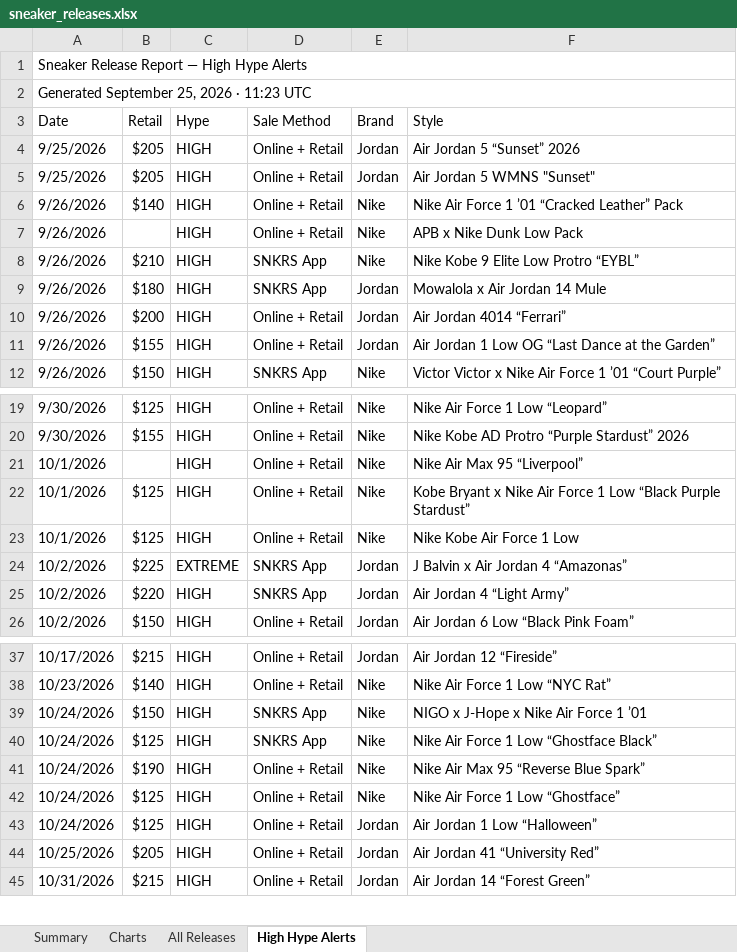
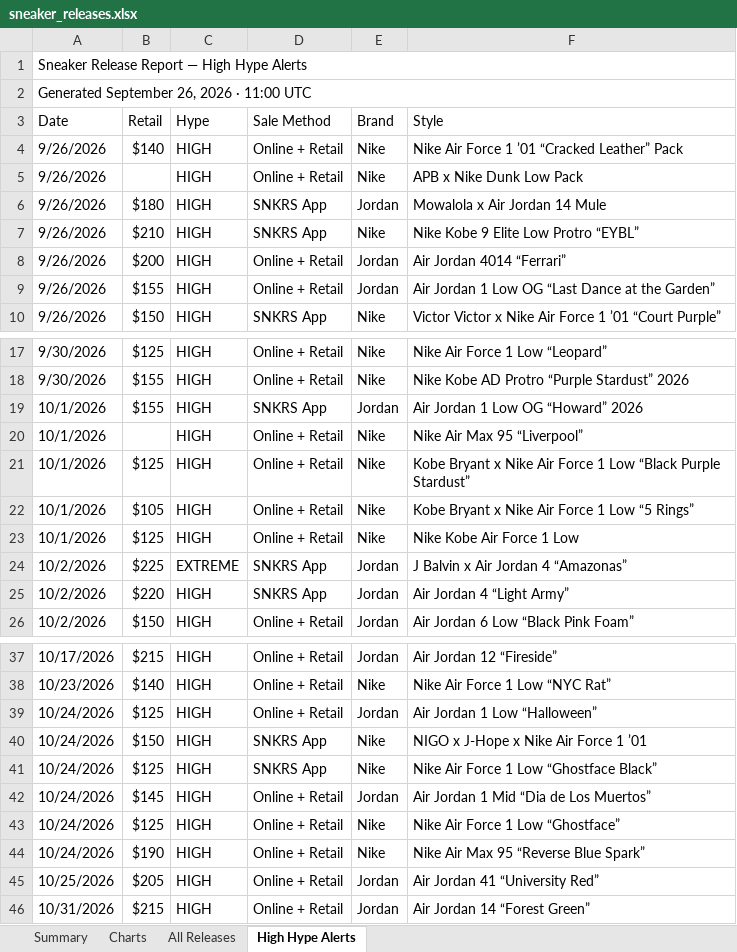
Before and after one commit to lordnader2002-sudo/Shoe-Tracker-v2, an Excel workbook: docs/data/sneaker_releases.xlsx, sheet High Hype Alerts, drawn as a sheet; only a part is shown, gaps mark what is left out; values as stored, in another font and other column widths than the file's, no cell formats; removed rows and columns are numbered as before the commit, all else as after; the diff covers the shown part only; the diff names each change by its address in the sheet, - before the commit and + after, or states it on an @@ line.

```diff
--- a/docs/data/sneaker_releases.xlsx (sheet High Hype Alerts)
+++ b/docs/data/sneaker_releases.xlsx (sheet High Hype Alerts)
-A2 (Date): Generated September 25, 2026 · 11:23 UTC
+A2 (Date): Generated September 26, 2026 · 11:00 UTC
-row 4: 9/25/2026 | $205 | HIGH | Online + Retail | Jordan | Air Jordan 5 “Sunset” 2026
-row 5: 9/25/2026 | $205 | HIGH | Online + Retail | Jordan | Air Jordan 5 WMNS "Sunset"
@@ row 9 moved to row 6: 9/26/2026 @@
+row 19: 10/1/2026 | $155 | HIGH | SNKRS App | Jordan | Air Jordan 1 Low OG “Howard” 2026
+row 22: 10/1/2026 | $105 | HIGH | Online + Retail | Nike | Kobe Bryant x Nike Air Force 1 Low “5 Rings”
@@ row 43 moved to row 39: 10/24/2026 @@
+row 42: 10/24/2026 | $145 | HIGH | Online + Retail | Jordan | Air Jordan 1 Mid “Dia de Los Muertos”
@@ row 42 moved to row 43: 10/24/2026 @@
```
Also changed, not shown: 1 added row and 3 moved rows elsewhere in this sheet, sheet All Releases, sheet Summary, sheet Charts, cell formats, reports/sneaker_releases.xlsx, 1 other file.
